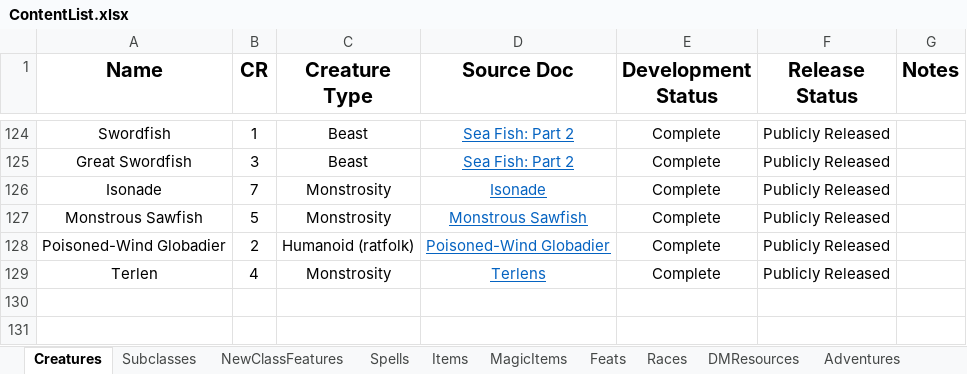
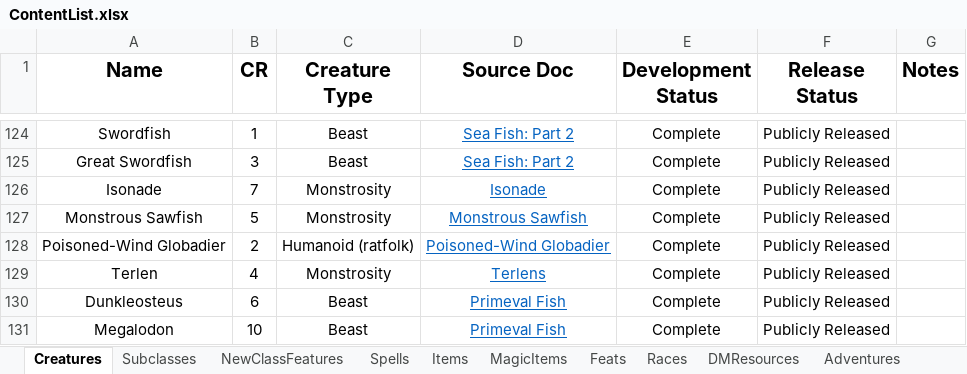
Before and after one commit to HankSnouwaert/DnD-Homebrew, an Excel workbook: ContentList.xlsx, sheet Creatures, drawn as a sheet; only a part is shown, gaps mark what is left out; values as stored, in another font and other column widths than the file's, no borders; conditional formats not drawn; the diff names each change by its address in the sheet, - before the commit and + after, or states it on an @@ line.

Commit message:
Add primeval fish to content sheet

```diff
--- a/ContentList.xlsx (sheet Creatures)
+++ b/ContentList.xlsx (sheet Creatures)
+row 130: Dunkleosteus | 6 | Beast | Primeval Fish | Complete | Publicly Released
+row 131: Megalodon | 10 | Beast | Primeval Fish | Complete | Publicly Released
```
Also changed, not shown: sheet Documents.
